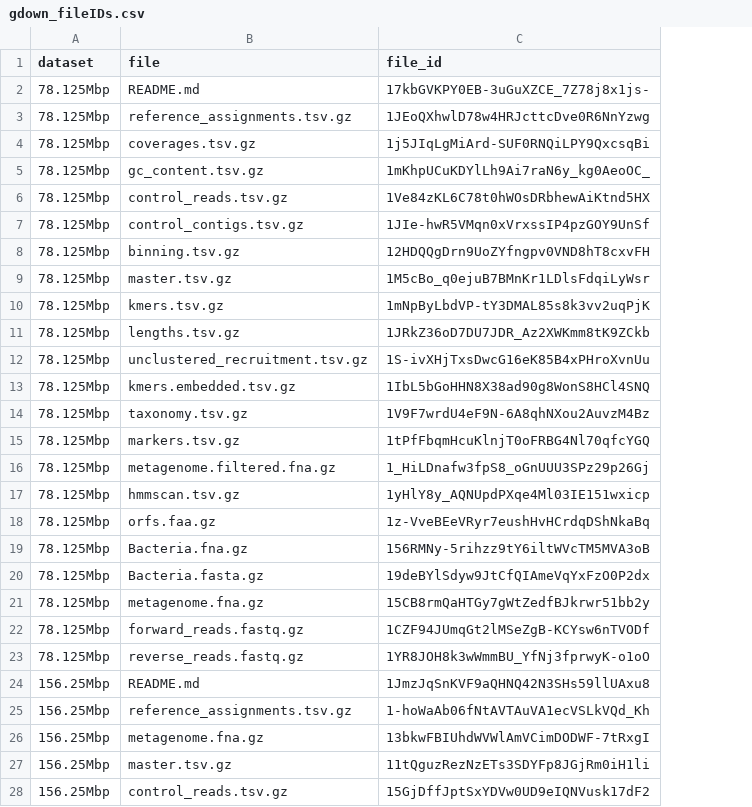
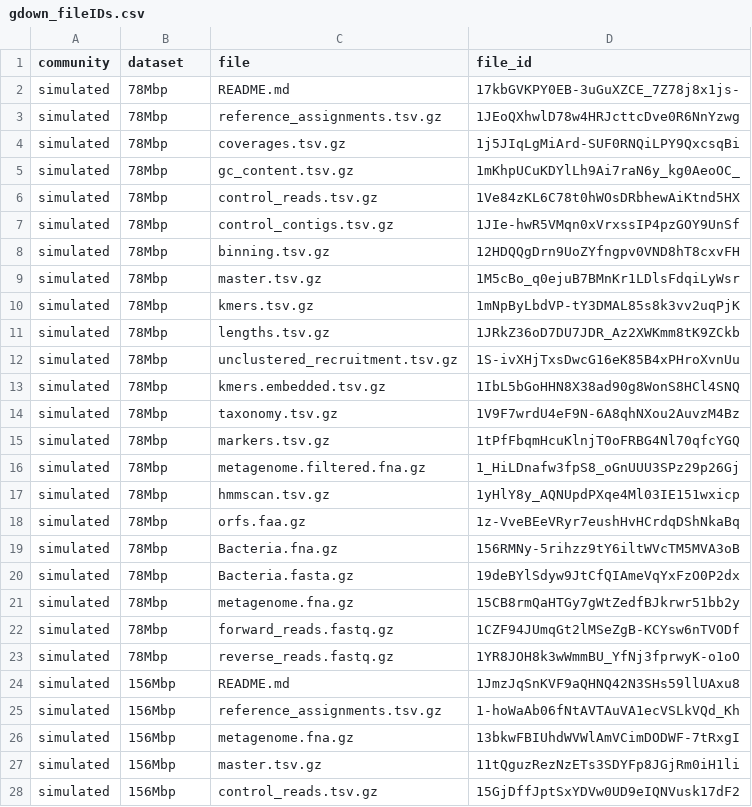
Before and after one commit to KwanLab/Autometa, a CSV file: autometa/validation/gdown_fileIDs.csv, drawn as a sheet; only a part is shown; addresses are those after the commit; the diff covers the shown part only; the diff names each change by its address in the sheet, - before the commit and + after, or states it on an @@ line.

```diff
--- a/autometa/validation/gdown_fileIDs.csv
+++ b/autometa/validation/gdown_fileIDs.csv
+column A (community), rows 2-28: all simulated
-B2:B23 (dataset): 78.125Mbp
+B2:B23 (dataset): 78Mbp
-B24:B28 (dataset): 156.25Mbp
+B24:B28 (dataset): 156Mbp
```
Also changed, not shown: 37 edited cells elsewhere in this file, 1 other file.
